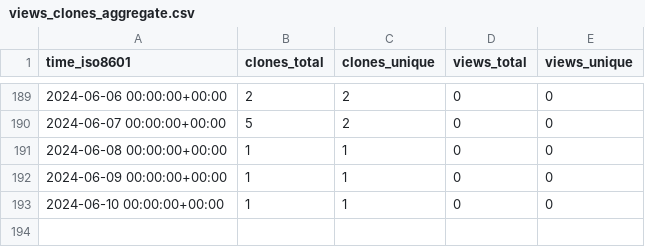
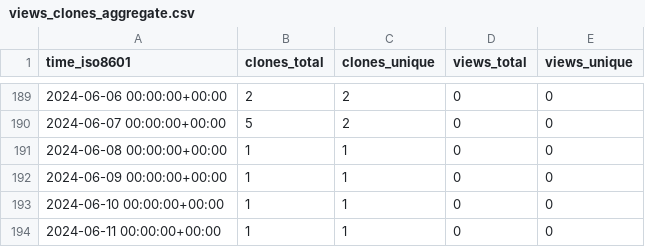
Before and after one commit to KajaBraz/AdventOfCode2023, a CSV file: KajaBraz/AdventOfCode2023/ghrs-data/views_clones_aggregate.csv, drawn as a sheet; only a part is shown, gaps mark what is left out; the diff names each change by its address in the sheet, - before the commit and + after, or states it on an @@ line.

```diff
--- a/KajaBraz/AdventOfCode2023/ghrs-data/views_clones_aggregate.csv
+++ b/KajaBraz/AdventOfCode2023/ghrs-data/views_clones_aggregate.csv
+row 194: 2024-06-11 00:00:00+00:00 | 1 | 1 | 0 | 0
```
Also changed, not shown: 1 other file.
